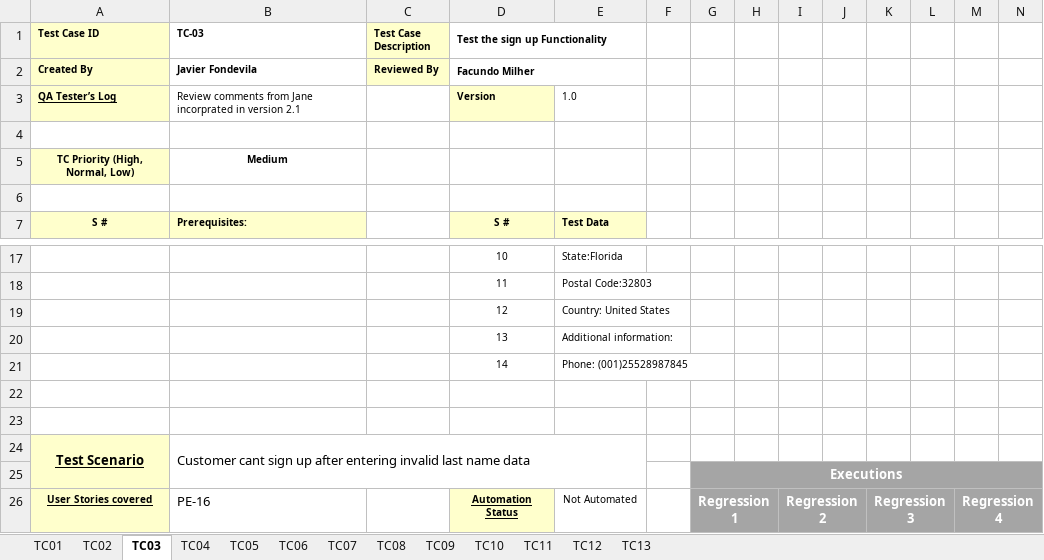
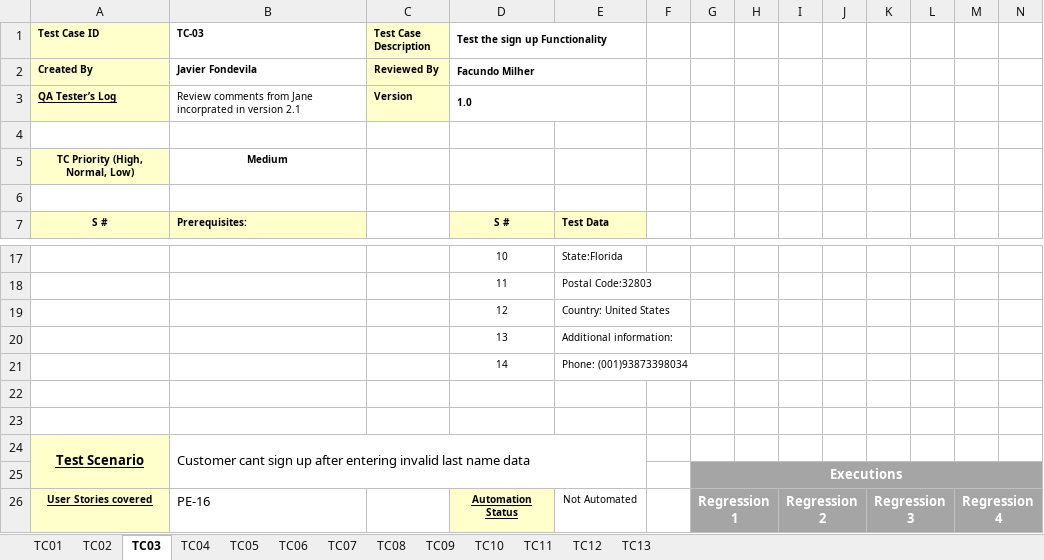
Before and after one commit to javierfonde/TestingAplicaciones-SFW-TPO, an Excel workbook: TPO - TC- PE16.xlsx, sheet TC03, drawn as a sheet; only a part is shown, gaps mark what is left out; values as stored, in another font and other column widths than the file's, no borders; the diff names each change by its address in the sheet, - before the commit and + after, or states it on an @@ line.

```diff
--- a/TPO - TC- PE16.xlsx (sheet TC03)
+++ b/TPO - TC- PE16.xlsx (sheet TC03)
-C3 (Test Case Description): (empty)
+C3 (Test Case Description): Version
-C3 fill: none
+C3 fill: #FFFFCC
-D3 (Test the sign up Functionality): Version
+D3 (Test the sign up Functionality): 1.0
-D3 fill: #FFFFCC
+D3 fill: none
+D3:E3 merged
-E3: 1.0
+E3: (empty)
-E21: Phone: (001)25528987845
+E21: Phone: (001)93873398034
```
Also changed, not shown: sheet TC06, sheet TC05, sheet TC04, sheet TC02, sheet TC01, sheet TC08, 6 more sheets, TPO - TC-PE-54.xlsx, TPO - TC-PE44.xlsx, 2 other files.
